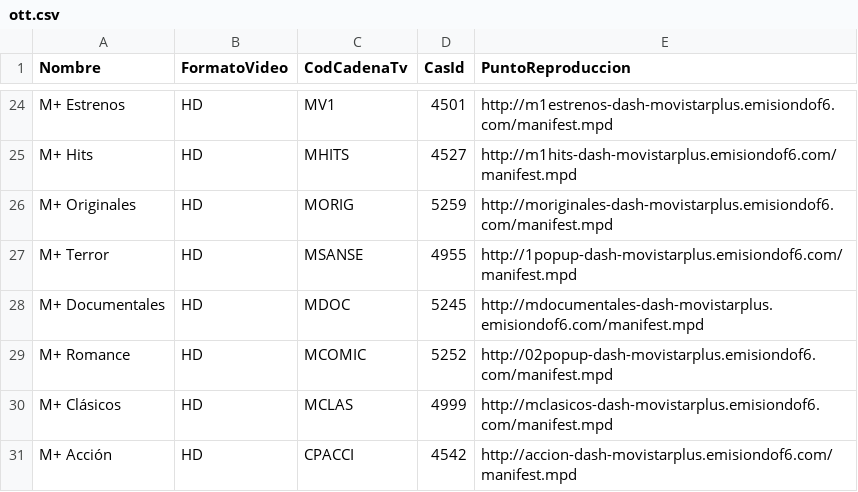
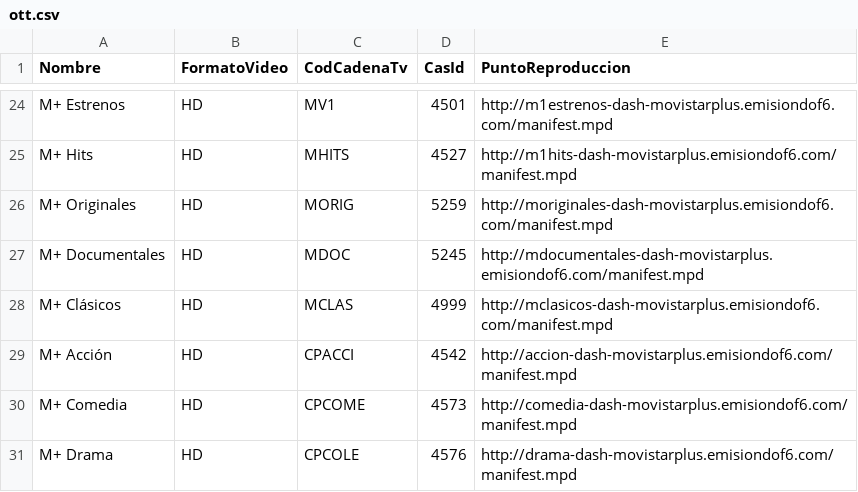
Before and after one commit to 1YZTOOAr/Mfeed, a CSV file: ott.csv, drawn as a sheet; only a part is shown, gaps mark what is left out; the shorter side is filled out with more unchanged rows; the diff names each change by its address in the sheet, - before the commit and + after, or states it on an @@ line.

```diff
--- a/ott.csv
+++ b/ott.csv
-row 27: M+ Terror | HD | MSANSE | 4955 | http://1popup-dash-movistarplus.emisiondof6.com/manifest.mpd
-row 29: M+ Romance | HD | MCOMIC | 5252 | http://02popup-dash-movistarplus.emisiondof6.com/manifest.mpd
```
Also changed, not shown: difusion.csv.
